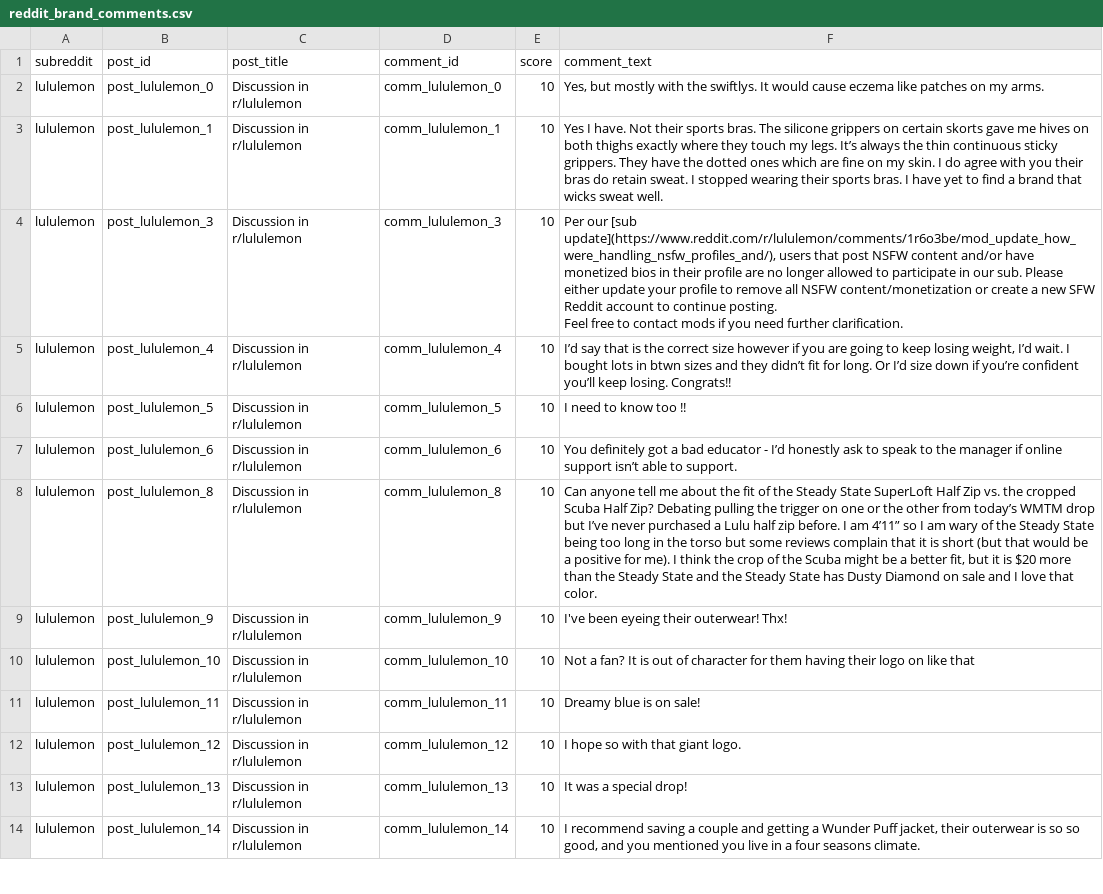
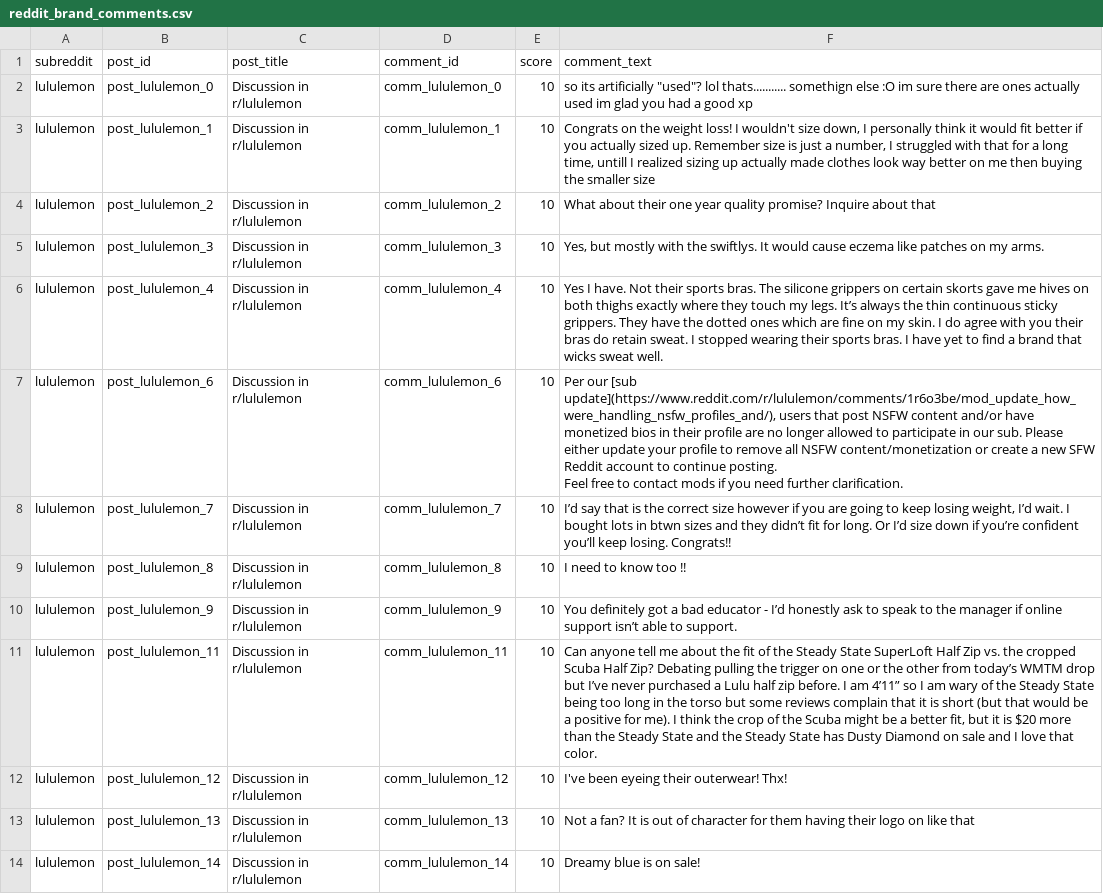
Before and after one commit to michzellez-dot/brand-moat-intelligence-engine, a CSV file: reddit_brand_comments.csv, drawn as a sheet; only a part is shown; removed rows and columns are numbered as before the commit, all else as after; ↵ is a line break in a cell; the diff covers the shown part only; the diff names each change by its address in the sheet, - before the commit and + after, or states it on an @@ line.

```diff
--- a/reddit_brand_comments.csv
+++ b/reddit_brand_comments.csv
-F2 (comment_text): Yes, but mostly with the swiftlys. It would cause eczema like patches on my arms.
+F2 (comment_text): so its artificially "used"? lol thats........... somethign else :O im sure there are ones actually used im glad you had a good xp
-F3 (comment_text): Yes I have. Not their sports bras. The silicone grippers on certain skorts gave me hives on both thighs exactly where they touch my legs. It’s always the thin continuous sticky grippers. They have the dotted ones which are fine on my skin. I do agree with you their bras do retain sweat. I stopped wearing their sports bras. I have yet to find a brand that wicks sweat well.
+F3 (comment_text): Congrats on the weight loss! I wouldn't size down, I personally think it would fit better if you actually sized up. Remember size is just a number, I struggled with that for a long time, untill I realized sizing up actually made clothes look way better on me then buying the smaller size
+row 4: lululemon | post_lululemon_2 | Discussion in r/lululemon | comm_lululemon_2 | 10 | What about their one year quality promise? Inquire about that
-F5 (comment_text): Per our [sub update](https://www.reddit.com/r/lululemon/comments/1r6o3be/mod_update_how_were_handling_nsfw_profiles_and/), users that post NSFW content and/or have monetized bios in their profile are no longer allowed to participate in our sub. Please either update your profile to remove all NSFW content/monetization or create a new SFW Reddit account to continue posting. ↵ Feel free to contact mods if you need further clarification.
+F5 (comment_text): Yes, but mostly with the swiftlys. It would cause eczema like patches on my arms.
-F6 (comment_text): I’d say that is the correct size however if you are going to keep losing weight, I’d wait. I bought lots in btwn sizes and they didn’t fit for long. Or I’d size down if you’re confident you’ll keep losing. Congrats!!
+F6 (comment_text): Yes I have. Not their sports bras. The silicone grippers on certain skorts gave me hives on both thighs exactly where they touch my legs. It’s always the thin continuous sticky grippers. They have the dotted ones which are fine on my skin. I do agree with you their bras do retain sweat. I stopped wearing their sports bras. I have yet to find a brand that wicks sweat well.
-row 6: lululemon | post_lululemon_5 | Discussion in r/lululemon | comm_lululemon_5 | 10 | I need to know too !!
-F7 (comment_text): You definitely got a bad educator - I’d honestly ask to speak to the manager if online support isn’t able to support.
+F7 (comment_text): Per our [sub update](https://www.reddit.com/r/lululemon/comments/1r6o3be/mod_update_how_were_handling_nsfw_profiles_and/), users that post NSFW content and/or have monetized bios in their profile are no longer allowed to participate in our sub. Please either update your profile to remove all NSFW content/monetization or create a new SFW Reddit account to continue posting. ↵ Feel free to contact mods if you need further clarification.
+row 8: lululemon | post_lululemon_7 | Discussion in r/lululemon | comm_lululemon_7 | 10 | I’d say that is the correct size however if you are going to keep losing weight, I’d wait. I bought lots in btwn sizes and they didn’t fit for long. Or I’d size down if you’re confident you’ll keep losing. Congrats!!
-F9 (comment_text): Can anyone tell me about the fit of the Steady State SuperLoft Half Zip vs. the cropped Scuba Half Zip? Debating pulling the trigger on one or the other from today’s WMTM drop but I’ve never purchased a Lulu half zip before. I am 4’11” so I am wary of the Steady State being too long in the torso but some reviews complain that it is short (but that would be a positive for me). I think the crop of the Scuba might be a better fit, but it is $20 more than the Steady State and the Steady State has Dusty Diamond on sale and I love that color.
+F9 (comment_text): I need to know too !!
-F10 (comment_text): I've been eyeing their outerwear! Thx!
+F10 (comment_text): You definitely got a bad educator - I’d honestly ask to speak to the manager if online support isn’t able to support.
-row 10: lululemon | post_lululemon_10 | Discussion in r/lululemon | comm_lululemon_10 | 10 | Not a fan? It is out of character for them having their logo on like that
-F11 (comment_text): Dreamy blue is on sale!
+F11 (comment_text): Can anyone tell me about the fit of the Steady State SuperLoft Half Zip vs. the cropped Scuba Half Zip? Debating pulling the trigger on one or the other from today’s WMTM drop but I’ve never purchased a Lulu half zip before. I am 4’11” so I am wary of the Steady State being too long in the torso but some reviews complain that it is short (but that would be a positive for me). I think the crop of the Scuba might be a better fit, but it is $20 more than the Steady State and the Steady State has Dusty Diamond on sale and I love that color.
-F12 (comment_text): I hope so with that giant logo.
+F12 (comment_text): I've been eyeing their outerwear! Thx!
-F13 (comment_text): It was a special drop!
+F13 (comment_text): Not a fan? It is out of character for them having their logo on like that
-F14 (comment_text): I recommend saving a couple and getting a Wunder Puff jacket, their outerwear is so so good, and you mentioned you live in a four seasons climate.
+F14 (comment_text): Dreamy blue is on sale!
```
Also changed, not shown: 2 added rows and 23 edited cells elsewhere in this file, reddit_brand_comments_classified.csv, 2 other files.
